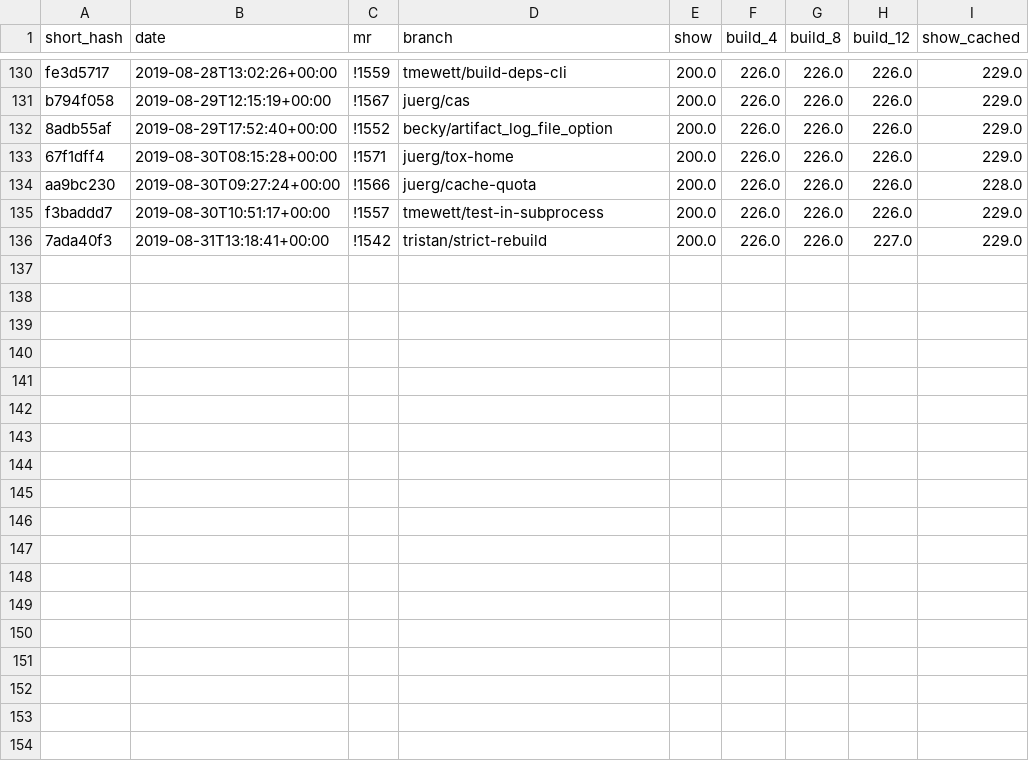
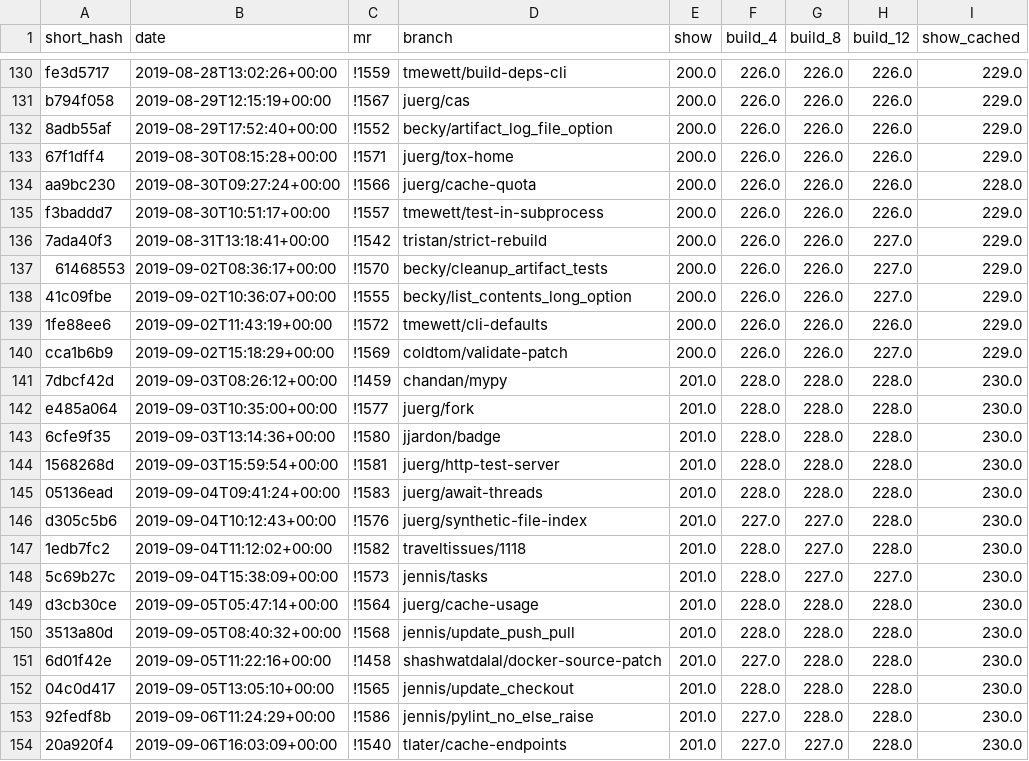
Before and after one commit to james-ennis/bst-benchmarks-notebooks, a CSV file: memory_results.csv, drawn as a sheet; only a part is shown, gaps mark what is left out.

```diff
--- a/memory_results.csv
+++ b/memory_results.csv
@@ -136 +136,19 @@ f3baddd7,2019-08-30T10:51:17+00:00,!1557,tmewett/test-in-subprocess,200.0,226.0,
 7ada40f3,2019-08-31T13:18:41+00:00,!1542,tristan/strict-rebuild,200.0,226.0,226.0,227.0,229.0
+61468553,2019-09-02T08:36:17+00:00,!1570,becky/cleanup_artifact_tests,200.0,226.0,226.0,227.0,229.0
+41c09fbe,2019-09-02T10:36:07+00:00,!1555,becky/list_contents_long_option,200.0,226.0,226.0,227.0,229.0
+1fe88ee6,2019-09-02T11:43:19+00:00,!1572,tmewett/cli-defaults,200.0,226.0,226.0,226.0,229.0
+cca1b6b9,2019-09-02T15:18:29+00:00,!1569,coldtom/validate-patch,200.0,226.0,226.0,227.0,229.0
+7dbcf42d,2019-09-03T08:26:12+00:00,!1459,chandan/mypy,201.0,228.0,228.0,228.0,230.0
+e485a064,2019-09-03T10:35:00+00:00,!1577,juerg/fork,201.0,228.0,228.0,228.0,230.0
+6cfe9f35,2019-09-03T13:14:36+00:00,!1580,jjardon/badge,201.0,228.0,228.0,228.0,230.0
+1568268d,2019-09-03T15:59:54+00:00,!1581,juerg/http-test-server,201.0,228.0,228.0,228.0,230.0
+05136ead,2019-09-04T09:41:24+00:00,!1583,juerg/await-threads,201.0,228.0,228.0,228.0,230.0
+d305c5b6,2019-09-04T10:12:43+00:00,!1576,juerg/synthetic-file-index,201.0,227.0,227.0,228.0,230.0
+1edb7fc2,2019-09-04T11:12:02+00:00,!1582,traveltissues/1118,201.0,228.0,227.0,228.0,230.0
+5c69b27c,2019-09-04T15:38:09+00:00,!1573,jennis/tasks,201.0,228.0,227.0,227.0,230.0
+d3cb30ce,2019-09-05T05:47:14+00:00,!1564,juerg/cache-usage,201.0,228.0,228.0,228.0,230.0
+3513a80d,2019-09-05T08:40:32+00:00,!1568,jennis/update_push_pull,201.0,228.0,228.0,228.0,230.0
+6d01f42e,2019-09-05T11:22:16+00:00,!1458,shashwatdalal/docker-source-patch,201.0,227.0,228.0,228.0,230.0
+04c0d417,2019-09-05T13:05:10+00:00,!1565,jennis/update_checkout,201.0,228.0,228.0,228.0,230.0
+92fedf8b,2019-09-06T11:24:29+00:00,!1586,jennis/pylint_no_else_raise,201.0,227.0,228.0,228.0,230.0
+20a920f4,2019-09-06T16:03:09+00:00,!1540,tlater/cache-endpoints,201.0,227.0,227.0,228.0,230.0
```
Also changed, not shown: time_results.csv.
